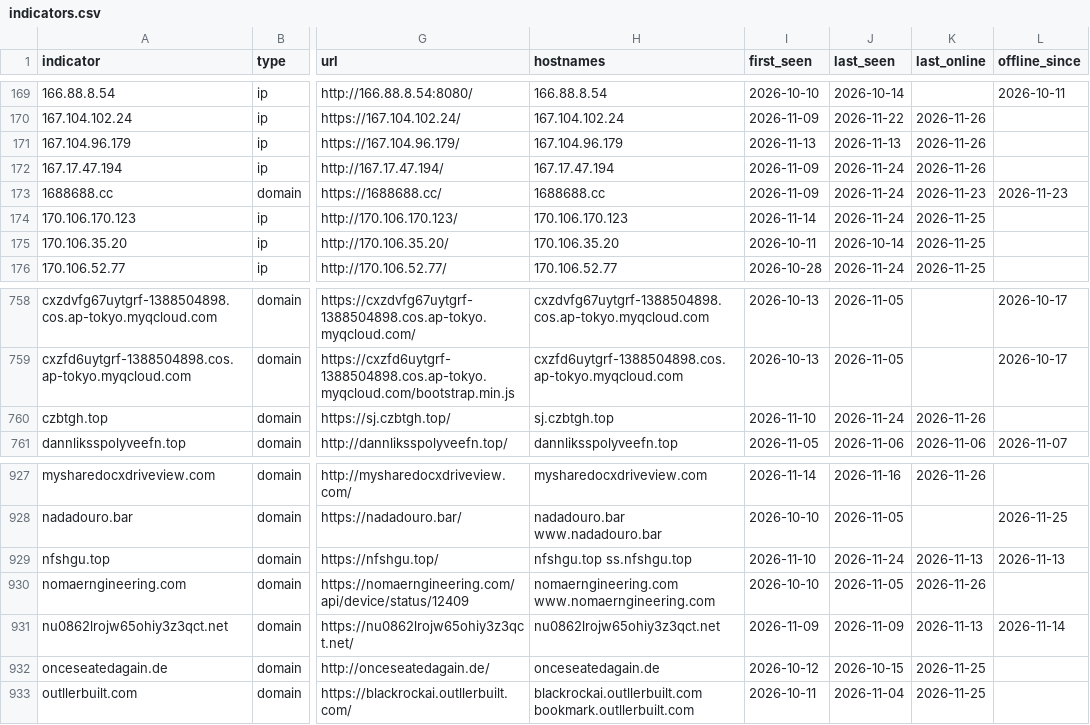
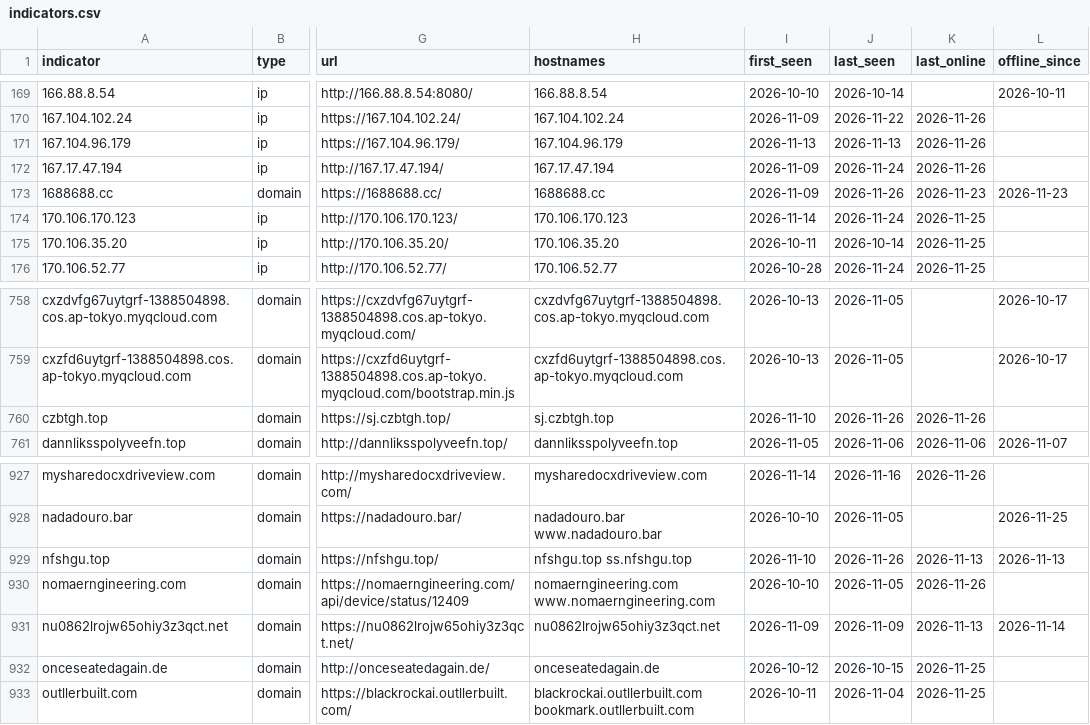
Before and after one commit to newtonpaul-hunting/Phish_Sight_IOCs, a CSV file: kit-backends/indicators.csv, drawn as a sheet; only a part is shown, gaps mark what is left out; the diff names each change by its address in the sheet, - before the commit and + after, or states it on an @@ line.

Commit message:
Update IOCs (12,270 indicators, 289 payloads)

```diff
--- a/kit-backends/indicators.csv
+++ b/kit-backends/indicators.csv
-J173 (last_seen): 2026-11-24
+J173 (last_seen): 2026-11-26
-J760 (last_seen): 2026-11-24
+J760 (last_seen): 2026-11-26
-J929 (last_seen): 2026-11-24
+J929 (last_seen): 2026-11-26
```
Also changed, not shown: credential-phishing/indicators.csv, device-code-phishing/indicators.csv, 19 other files.
